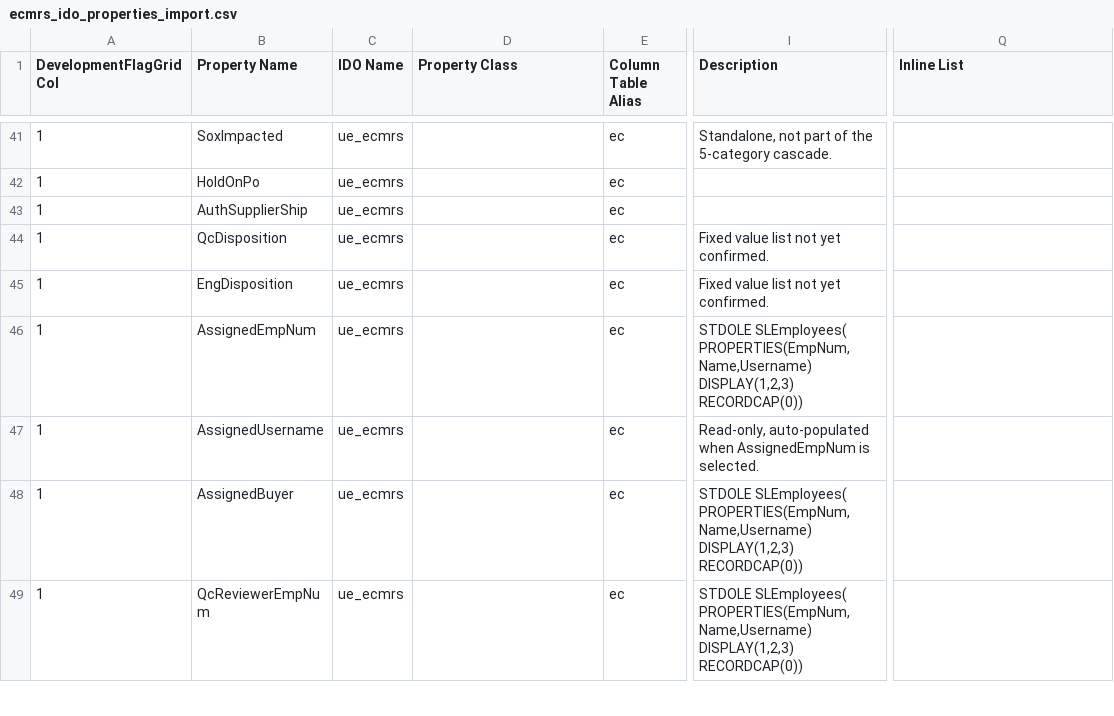
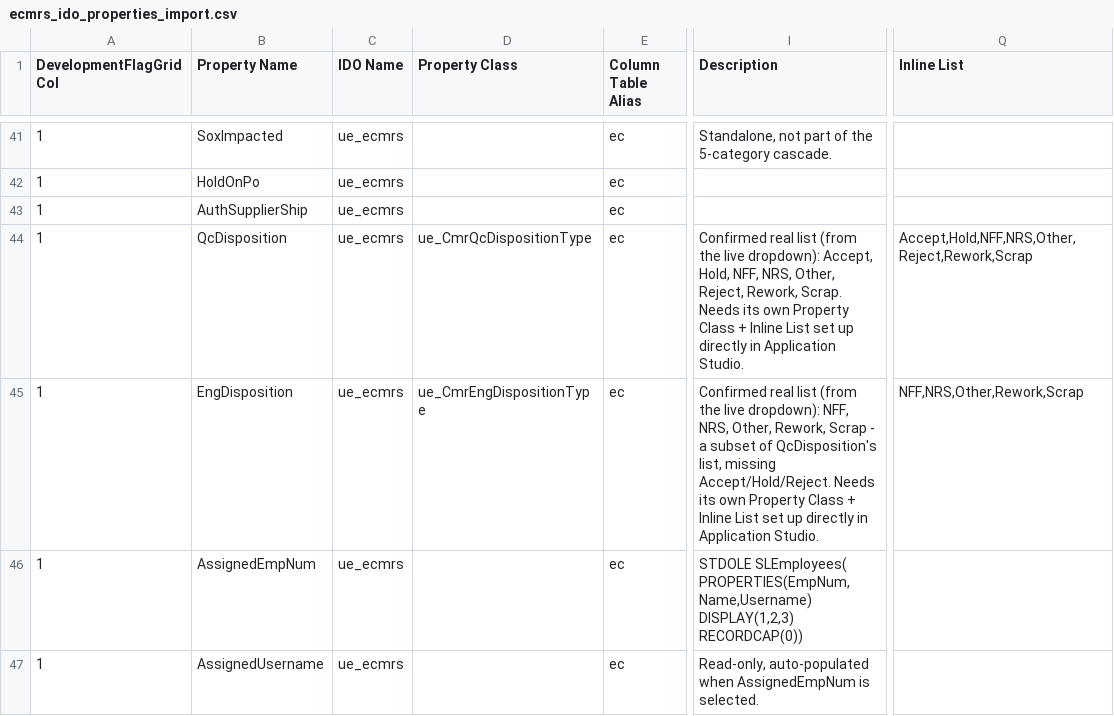
Before and after one commit to Enflite/eCMRs, a CSV file: exports/ecmrs_ido_properties_import.csv, drawn as a sheet; only a part is shown, gaps mark what is left out; the shorter side is filled out with more unchanged rows; the diff names each change by its address in the sheet, - before the commit and + after, or states it on an @@ line.

```diff
--- a/exports/ecmrs_ido_properties_import.csv
+++ b/exports/ecmrs_ido_properties_import.csv
-D44 (Property Class): (empty)
+D44 (Property Class): ue_CmrQcDispositionType
-I44 (Description): Fixed value list not yet confirmed.
+I44 (Description): Confirmed real list (from the live dropdown): Accept, Hold, NFF, NRS, Other, Reject, Rework, Scrap. Needs its own Property Class + Inline List set up directly in Application Studio.
-Q44 (Inline List): (empty)
+Q44 (Inline List): Accept,Hold,NFF,NRS,Other,Reject,Rework,Scrap
-D45 (Property Class): (empty)
+D45 (Property Class): ue_CmrEngDispositionType
-I45 (Description): Fixed value list not yet confirmed.
+I45 (Description): Confirmed real list (from the live dropdown): NFF, NRS, Other, Rework, Scrap - a subset of QcDisposition's list, missing Accept/Hold/Reject. Needs its own Property Class + Inline List set up directly in Application Studio.
-Q45 (Inline List): (empty)
+Q45 (Inline List): NFF,NRS,Other,Rework,Scrap
```
Also changed, not shown: exports/ecmrs_ido_properties.csv, exports/ecmrs_table_columns.csv, 4 other files.
